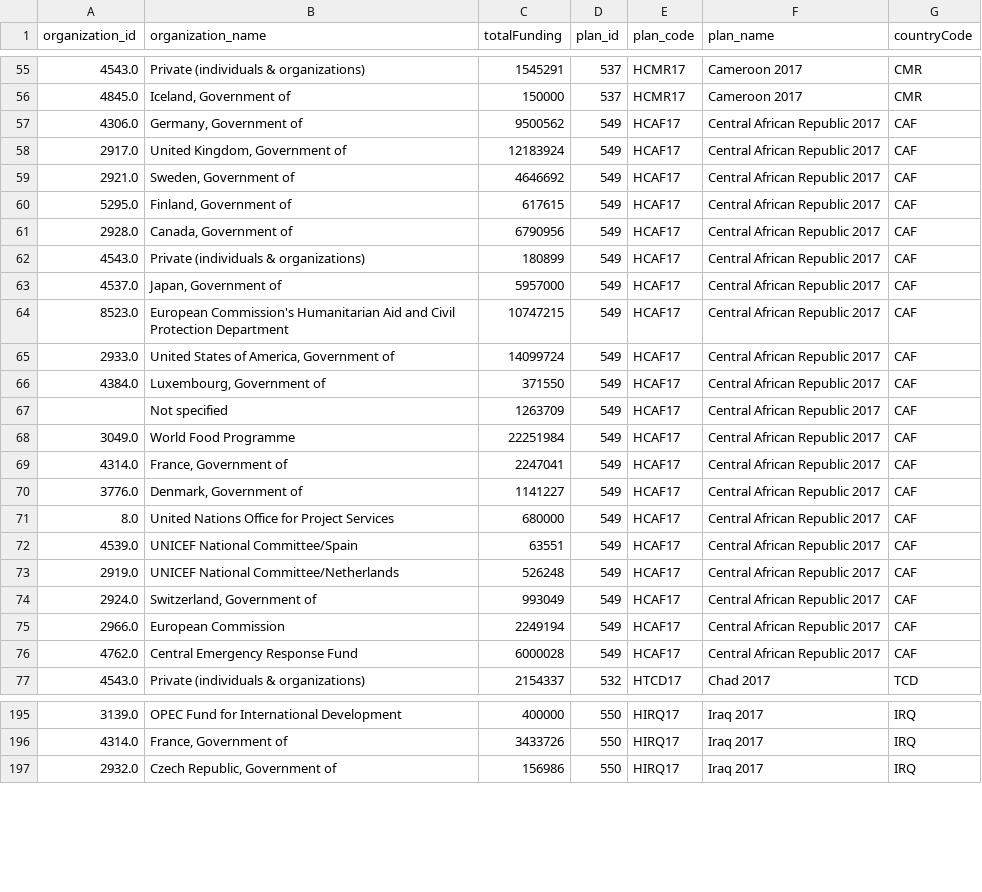
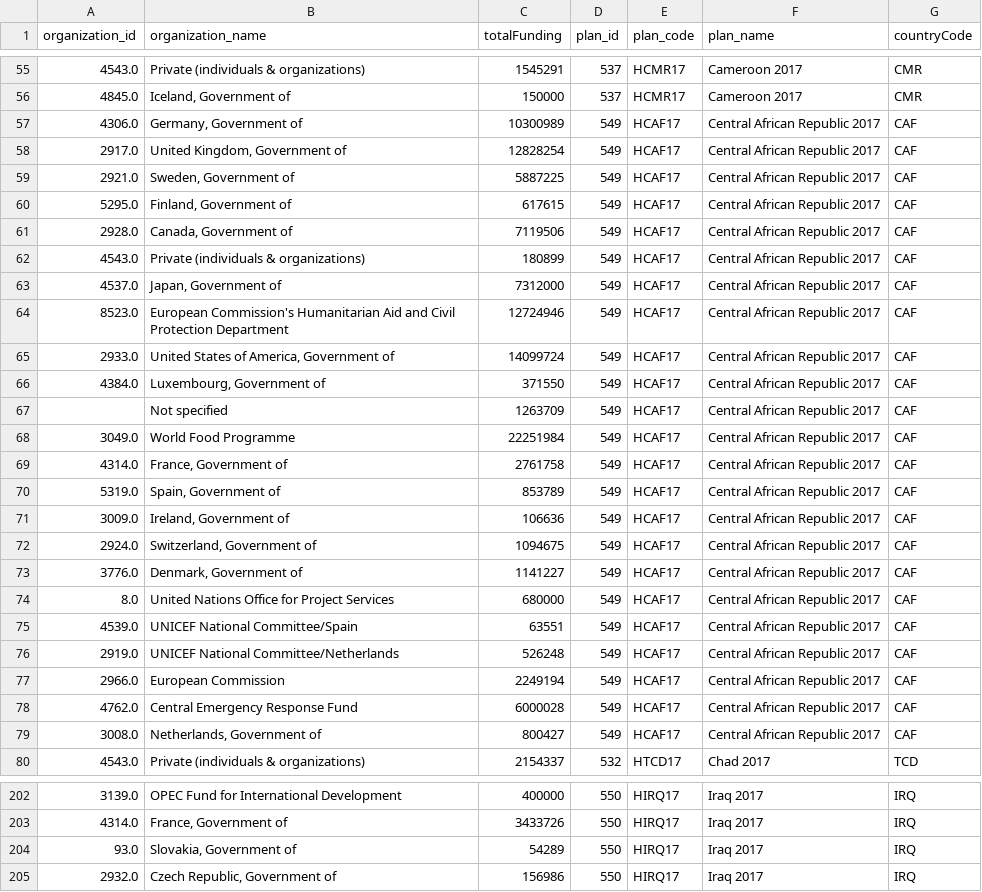
Before and after one commit to ONEcampaign/humanitarian-data-service, a CSV file: resources/data/derived/example/funding_donors.csv, drawn as a sheet; only a part is shown, gaps mark what is left out; the diff covers the shown part only.

Commit message:
Add pull of top donors to each country from FTS

```diff
--- a/resources/data/derived/example/funding_donors.csv
+++ b/resources/data/derived/example/funding_donors.csv
@@ -56,10 +56,10 @@ organization_id,organization_name,totalFunding,plan_id,plan_code,plan_name,count
 4845.0,"Iceland, Government of",150000,537,HCMR17,Cameroon 2017,CMR
-4306.0,"Germany, Government of",9500562,549,HCAF17,Central African Republic 2017,CAF
-2917.0,"United Kingdom, Government of",12183924,549,HCAF17,Central African Republic 2017,CAF
-2921.0,"Sweden, Government of",4646692,549,HCAF17,Central African Republic 2017,CAF
+4306.0,"Germany, Government of",10300989,549,HCAF17,Central African Republic 2017,CAF
+2917.0,"United Kingdom, Government of",12828254,549,HCAF17,Central African Republic 2017,CAF
+2921.0,"Sweden, Government of",5887225,549,HCAF17,Central African Republic 2017,CAF
 5295.0,"Finland, Government of",617615,549,HCAF17,Central African Republic 2017,CAF
-2928.0,"Canada, Government of",6790956,549,HCAF17,Central African Republic 2017,CAF
+2928.0,"Canada, Government of",7119506,549,HCAF17,Central African Republic 2017,CAF
 4543.0,Private (individuals & organizations),180899,549,HCAF17,Central African Republic 2017,CAF
-4537.0,"Japan, Government of",5957000,549,HCAF17,Central African Republic 2017,CAF
-8523.0,European Commission's Humanitarian Aid and Civil Protection Department,10747215,549,HCAF17,Central African Republic 2017,CAF
+4537.0,"Japan, Government of",7312000,549,HCAF17,Central African Republic 2017,CAF
+8523.0,European Commission's Humanitarian Aid and Civil Protection Department,12724946,549,HCAF17,Central African Republic 2017,CAF
 2933.0,"United States of America, Government of",14099724,549,HCAF17,Central African Republic 2017,CAF
@@ -68,3 +68,6 @@ organization_id,organization_name,totalFunding,plan_id,plan_code,plan_name,count
 3049.0,World Food Programme,22251984,549,HCAF17,Central African Republic 2017,CAF
-4314.0,"France, Government of",2247041,549,HCAF17,Central African Republic 2017,CAF
+4314.0,"France, Government of",2761758,549,HCAF17,Central African Republic 2017,CAF
+5319.0,"Spain, Government of",853789,549,HCAF17,Central African Republic 2017,CAF
+3009.0,"Ireland, Government of",106636,549,HCAF17,Central African Republic 2017,CAF
+2924.0,"Switzerland, Government of",1094675,549,HCAF17,Central African Republic 2017,CAF
 3776.0,"Denmark, Government of",1141227,549,HCAF17,Central African Republic 2017,CAF
@@ -73,5 +76,5 @@ organization_id,organization_name,totalFunding,plan_id,plan_code,plan_name,count
 2919.0,UNICEF National Committee/Netherlands,526248,549,HCAF17,Central African Republic 2017,CAF
-2924.0,"Switzerland, Government of",993049,549,HCAF17,Central African Republic 2017,CAF
 2966.0,European Commission,2249194,549,HCAF17,Central African Republic 2017,CAF
 4762.0,Central Emergency Response Fund,6000028,549,HCAF17,Central African Republic 2017,CAF
+3008.0,"Netherlands, Government of",800427,549,HCAF17,Central African Republic 2017,CAF
 4543.0,Private (individuals & organizations),2154337,532,HTCD17,Chad 2017,TCD
@@ -196,2 +203,3 @@ organization_id,organization_name,totalFunding,plan_id,plan_code,plan_name,count
 4314.0,"France, Government of",3433726,550,HIRQ17,Iraq 2017,IRQ
+93.0,"Slovakia, Government of",54289,550,HIRQ17,Iraq 2017,IRQ
 2932.0,"Czech Republic, Government of",156986,550,HIRQ17,Iraq 2017,IRQ
```
Also changed, not shown: 8 added rows, 2 removed rows, 4 moved rows and 28 edited cells elsewhere in this file, resources/data/derived/example/funding_clusters.csv, resources/data/derived/example/funding_dest_countries.csv, 3 other files.
